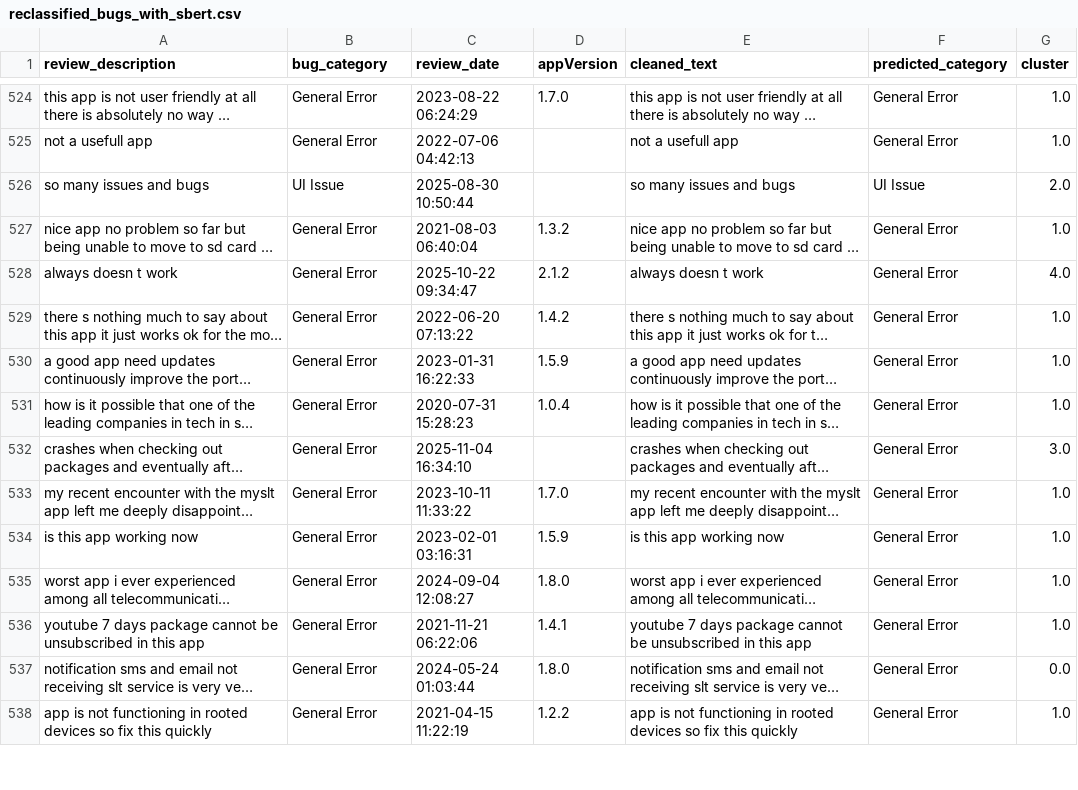
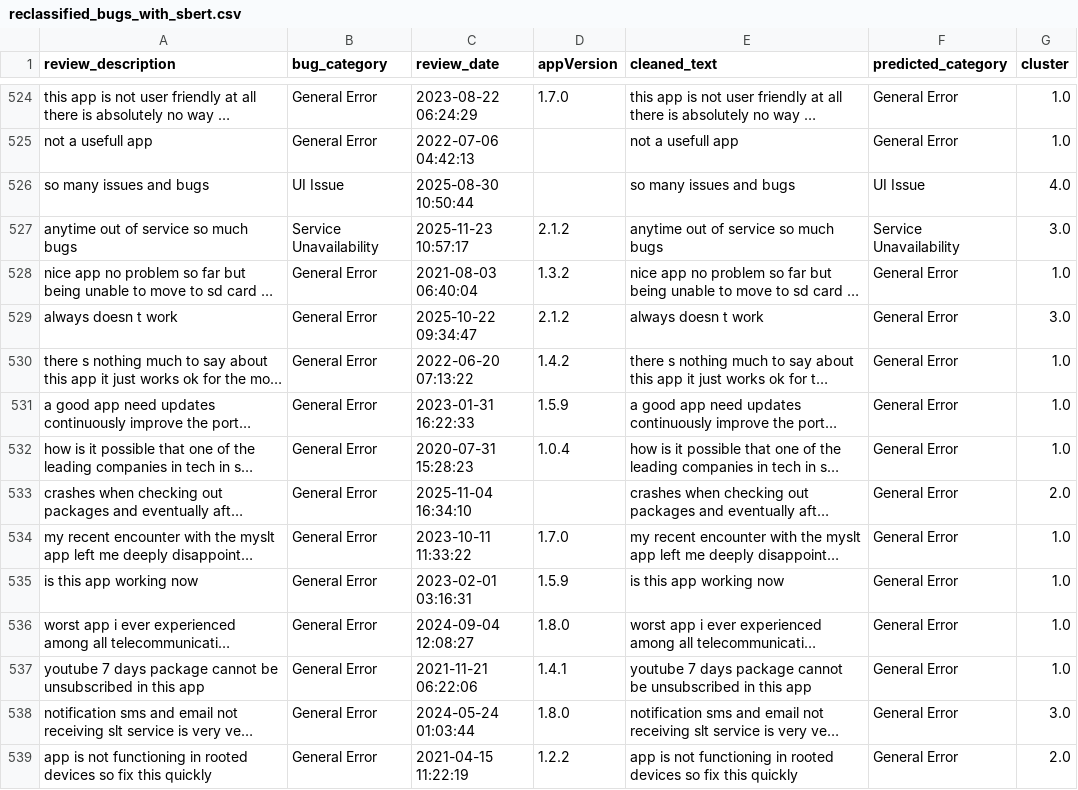
Before and after one commit to Team-SLT/slt-bug-analytics-dashboard, a CSV file: data/reclassified_bugs_with_sbert.csv, drawn as a sheet; only a part is shown, gaps mark what is left out; long unchanged cells end in …; addresses are those after the commit; the diff covers the shown part only; the diff names each change by its address in the sheet, - before the commit and + after, or states it on an @@ line.

```diff
--- a/data/reclassified_bugs_with_sbert.csv
+++ b/data/reclassified_bugs_with_sbert.csv
-G526 (cluster): 2.0
+G526 (cluster): 4.0
+row 527: anytime out of service so much bugs | Service Unavailability | 2025-11-23 10:57:17 | 2.1.2 | anytime out of service so much bugs | Service Unavailability | 3.0
-G529 (cluster): 4.0
+G529 (cluster): 3.0
-G533 (cluster): 3.0
+G533 (cluster): 2.0
-G538 (cluster): 0.0
+G538 (cluster): 3.0
-G539 (cluster): 1.0
+G539 (cluster): 2.0
```
Also changed, not shown: 15 moved rows and 48 edited cells elsewhere in this file, data/bug_predictions.csv, data/categorized_bugs.csv, 4 other files.
